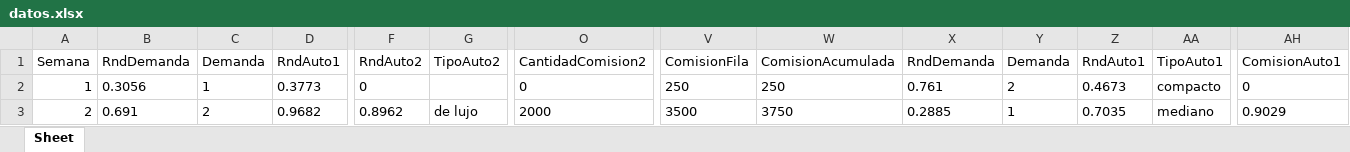
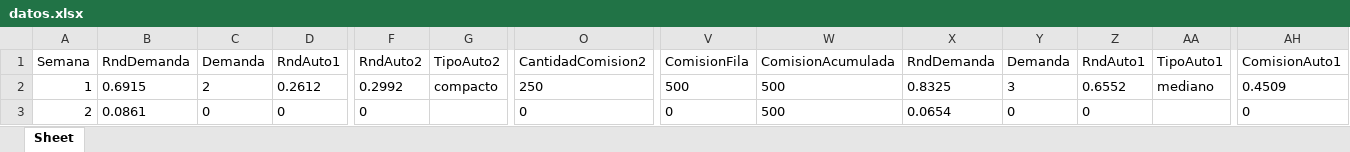
Before and after one commit to tinchomengo/simulacionTPs, an Excel workbook: TP3 Simulacion/datos.xlsx, sheet Sheet, drawn as a sheet; only a part is shown, gaps mark what is left out; values as stored, in another font and other column widths than the file's, no borders; the diff covers the shown part only; the diff names each change by its address in the sheet, - before the commit and + after, or states it on an @@ line.

Commit message:
Se agrego excel

```diff
--- a/TP3 Simulacion/datos.xlsx (sheet Sheet)
+++ b/TP3 Simulacion/datos.xlsx (sheet Sheet)
-B2: 0.3056
+B2: 0.6915
-C2: 1
+C2: 2
-D2: 0.3773
+D2: 0.2612
-F2: 0
+F2: 0.2992
-G2: (empty)
+G2: compacto
-O2: 0
+O2: 250
-V2: 250
+V2: 500
-W2: 250
+W2: 500
-X2: 0.761
+X2: 0.8325
-Y2: 2
+Y2: 3
-Z2: 0.4673
+Z2: 0.6552
-AA2: compacto
+AA2: mediano
-AH2: 0
+AH2: 0.4509
-B3: 0.691
+B3: 0.0861
-C3: 2
+C3: 0
-D3: 0.9682
+D3: 0
-F3: 0.8962
+F3: 0
-G3: de lujo
+G3: (empty)
-O3: 2000
+O3: 0
-V3: 3500
+V3: 0
-W3: 3750
+W3: 500
-X3: 0.2885
+X3: 0.0654
-Y3: 1
+Y3: 0
-Z3: 0.7035
+Z3: 0
-AA3: mediano
+AA3: (empty)
-AH3: 0.9029
+AH3: 0
```
Also changed, not shown: 485 edited cells elsewhere in this sheet, 3 other files.
